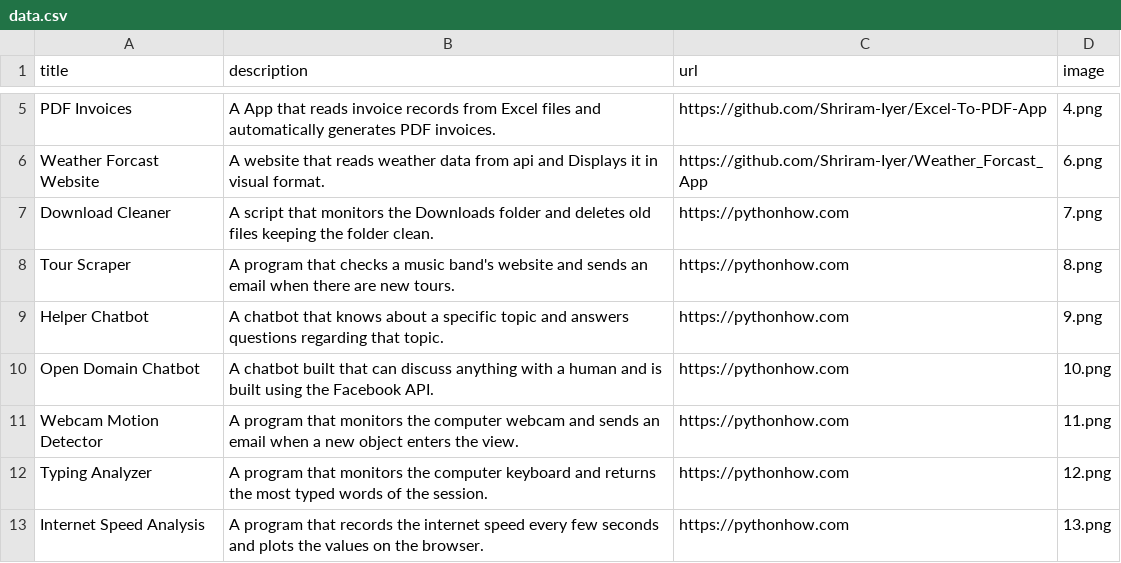
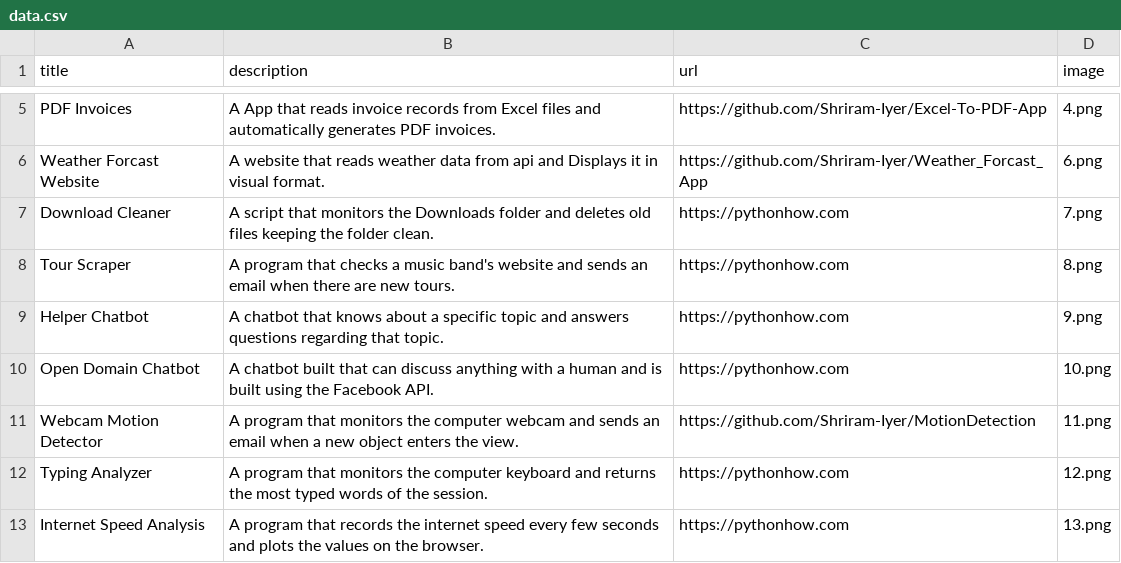
Before and after one commit to Shriram-Iyer/PORTFOLIO-APP, a CSV file: data.csv, drawn as a sheet; only a part is shown, gaps mark what is left out.

```diff
--- a/data.csv
+++ b/data.csv
@@ -10,3 +10,3 @@ Helper Chatbot;A chatbot that knows about a specific topic and answers questions
 Open Domain Chatbot;A chatbot built that can discuss anything with a human and is built using the Facebook API.;https://pythonhow.com;10.png
-Webcam Motion Detector;A program that monitors the computer webcam and sends an email when a new object enters the view.;https://pythonhow.com;11.png
+Webcam Motion Detector;A program that monitors the computer webcam and sends an email when a new object enters the view.;https://github.com/Shriram-Iyer/MotionDetection;11.png
 Typing Analyzer;A program that monitors the computer keyboard and returns the most typed words of the session.;https://pythonhow.com;12.png
```
Also changed, not shown: 2 other files.
